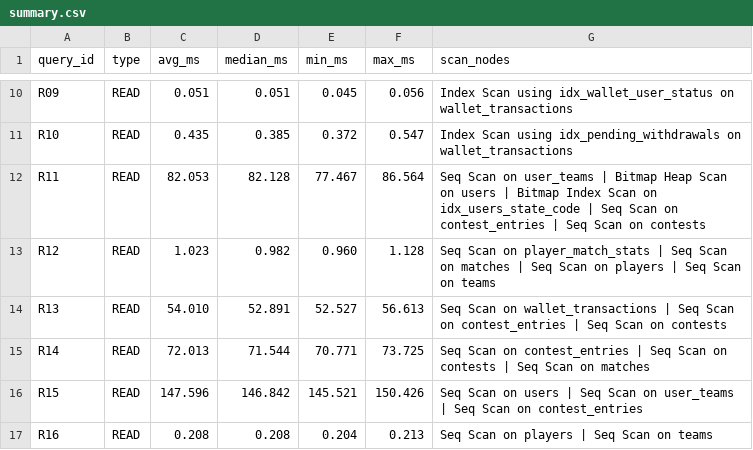
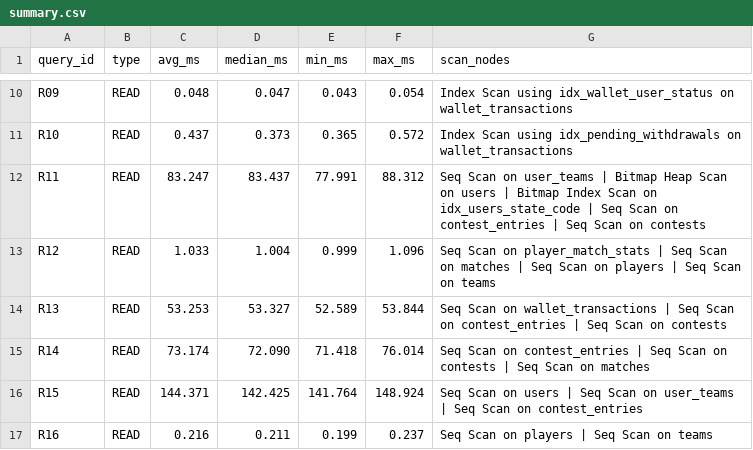
Before and after one commit to Deeksha-2007/DE_Project_2026, a CSV file: benchmarks/results/large/summary.csv, drawn as a sheet; only a part is shown, gaps mark what is left out; the diff covers the shown part only; the diff names each change by its address in the sheet, - before the commit and + after, or states it on an @@ line.

```diff
--- a/benchmarks/results/large/summary.csv
+++ b/benchmarks/results/large/summary.csv
-C10 (avg_ms): 0.051
+C10 (avg_ms): 0.048
-D10 (median_ms): 0.051
+D10 (median_ms): 0.047
-E10 (min_ms): 0.045
+E10 (min_ms): 0.043
-F10 (max_ms): 0.056
+F10 (max_ms): 0.054
-C11 (avg_ms): 0.435
+C11 (avg_ms): 0.437
-D11 (median_ms): 0.385
+D11 (median_ms): 0.373
-E11 (min_ms): 0.372
+E11 (min_ms): 0.365
-F11 (max_ms): 0.547
+F11 (max_ms): 0.572
-C12 (avg_ms): 82.053
+C12 (avg_ms): 83.247
-D12 (median_ms): 82.128
+D12 (median_ms): 83.437
-E12 (min_ms): 77.467
+E12 (min_ms): 77.991
-F12 (max_ms): 86.564
+F12 (max_ms): 88.312
-C13 (avg_ms): 1.023
+C13 (avg_ms): 1.033
-D13 (median_ms): 0.982
+D13 (median_ms): 1.004
-E13 (min_ms): 0.960
+E13 (min_ms): 0.999
-F13 (max_ms): 1.128
+F13 (max_ms): 1.096
-C14 (avg_ms): 54.010
+C14 (avg_ms): 53.253
-D14 (median_ms): 52.891
+D14 (median_ms): 53.327
-E14 (min_ms): 52.527
+E14 (min_ms): 52.589
-F14 (max_ms): 56.613
+F14 (max_ms): 53.844
-C15 (avg_ms): 72.013
+C15 (avg_ms): 73.174
-D15 (median_ms): 71.544
+D15 (median_ms): 72.090
-E15 (min_ms): 70.771
+E15 (min_ms): 71.418
-F15 (max_ms): 73.725
+F15 (max_ms): 76.014
-C16 (avg_ms): 147.596
+C16 (avg_ms): 144.371
-D16 (median_ms): 146.842
+D16 (median_ms): 142.425
-E16 (min_ms): 145.521
+E16 (min_ms): 141.764
-F16 (max_ms): 150.426
+F16 (max_ms): 148.924
-C17 (avg_ms): 0.208
+C17 (avg_ms): 0.216
-D17 (median_ms): 0.208
+D17 (median_ms): 0.211
-E17 (min_ms): 0.204
+E17 (min_ms): 0.199
-F17 (max_ms): 0.213
+F17 (max_ms): 0.237
```
Also changed, not shown: 86 edited cells elsewhere in this file, 34 other files.
